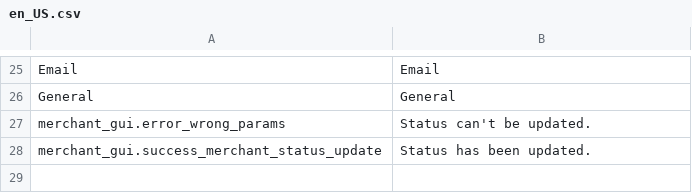
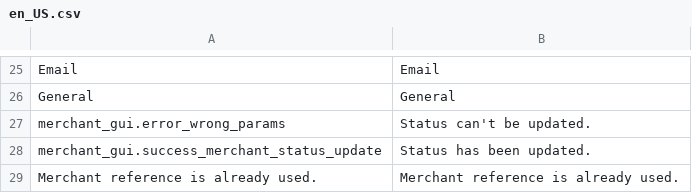
Before and after one commit to spryker/merchant-gui, a CSV file: data/translation/Zed/en_US.csv, drawn as a sheet; only a part is shown, gaps mark what is left out; the diff names each change by its address in the sheet, - before the commit and + after, or states it on an @@ line.

```diff
--- a/data/translation/Zed/en_US.csv
+++ b/data/translation/Zed/en_US.csv
+row 29: Merchant reference is already used. | Merchant reference is already used.
```
Also changed, not shown: data/translation/Zed/de_DE.csv, 1 other file.
